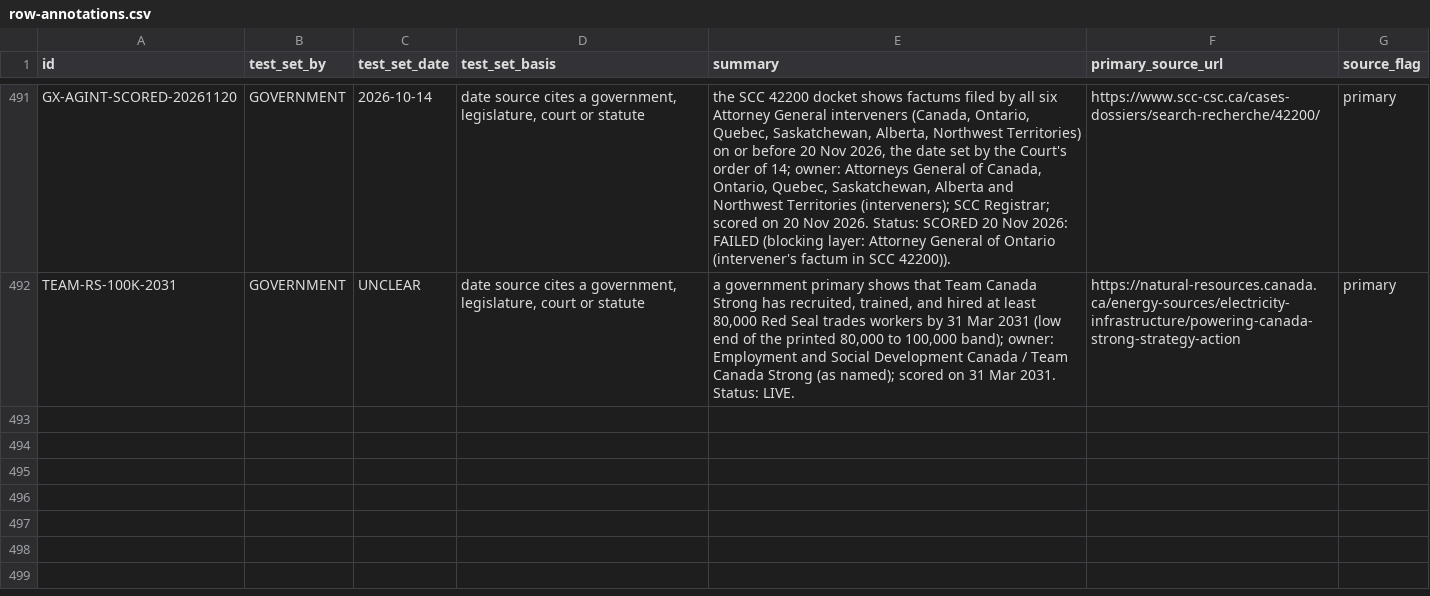
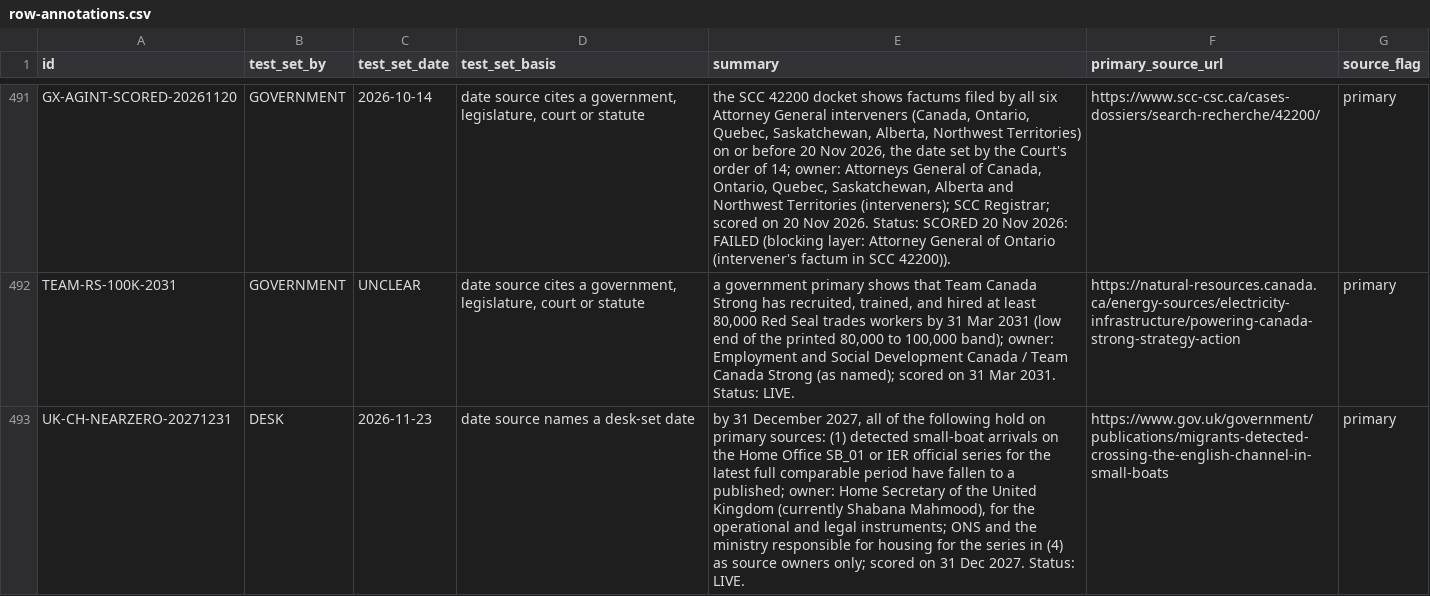
Before and after one commit to Citizenheldrecord/register, a CSV file: data/row-annotations.csv, drawn as a sheet; only a part is shown, gaps mark what is left out; the diff names each change by its address in the sheet, - before the commit and + after, or states it on an @@ line.

```diff
--- a/data/row-annotations.csv
+++ b/data/row-annotations.csv
+row 493: UK-CH-NEARZERO-20271231 | DESK | 2026-11-23 | date source names a desk-set date | by 31 December 2027, all of the following hold on primary sources: (1) detected small-boat arrivals on the Home Office SB_01 or IER official series for the latest full comparable period have fallen to a published; owner: Home Secretary of the United Kingdom (currently Shabana Mahmood), for the operational and legal instruments; ONS and the ministry responsible for housing for the series in (4) as source owners only; scored on 31 Dec 2027. Status: LIVE. | https://www.gov.uk/government/publications/migrants-detected-crossing-the-english-channel-in-small-boats | primary
```
Also changed, not shown: data/display-groups.csv, data/entries.csv, 26 other files.
